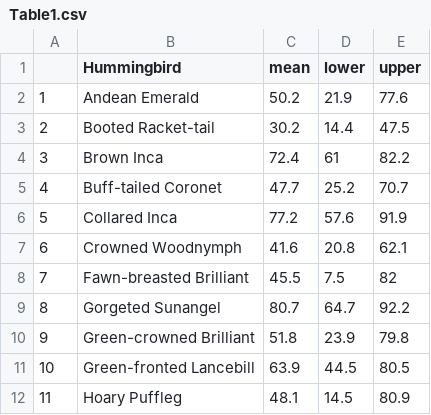
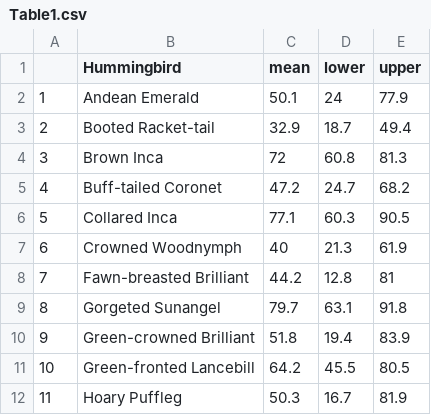
Before and after one commit to bw4sz/Occupy, a CSV file: Figures/Table1.csv, drawn as a sheet; only a part is shown; the diff covers the shown part only.

```diff
--- a/Figures/Table1.csv
+++ b/Figures/Table1.csv
@@ -1,12 +1,12 @@
 "","Hummingbird","mean","lower","upper"
-"1","Andean Emerald",50.2,21.9,77.6
-"2","Booted Racket-tail",30.2,14.4,47.5
-"3","Brown Inca",72.4,61,82.2
-"4","Buff-tailed Coronet",47.7,25.2,70.7
-"5","Collared Inca",77.2,57.6,91.9
-"6","Crowned Woodnymph",41.6,20.8,62.1
-"7","Fawn-breasted Brilliant",45.5,7.5,82
-"8","Gorgeted Sunangel",80.7,64.7,92.2
-"9","Green-crowned Brilliant",51.8,23.9,79.8
-"10","Green-fronted Lancebill",63.9,44.5,80.5
-"11","Hoary Puffleg",48.1,14.5,80.9
+"1","Andean Emerald",50.1,24,77.9
+"2","Booted Racket-tail",32.9,18.7,49.4
+"3","Brown Inca",72,60.8,81.3
+"4","Buff-tailed Coronet",47.2,24.7,68.2
+"5","Collared Inca",77.1,60.3,90.5
+"6","Crowned Woodnymph",40,21.3,61.9
+"7","Fawn-breasted Brilliant",44.2,12.8,81
+"8","Gorgeted Sunangel",79.7,63.1,91.8
+"9","Green-crowned Brilliant",51.8,19.4,83.9
+"10","Green-fronted Lancebill",64.2,45.5,80.5
+"11","Hoary Puffleg",50.3,16.7,81.9
```
Also changed, not shown: 23 edited cells elsewhere in this file, 18 other files.
